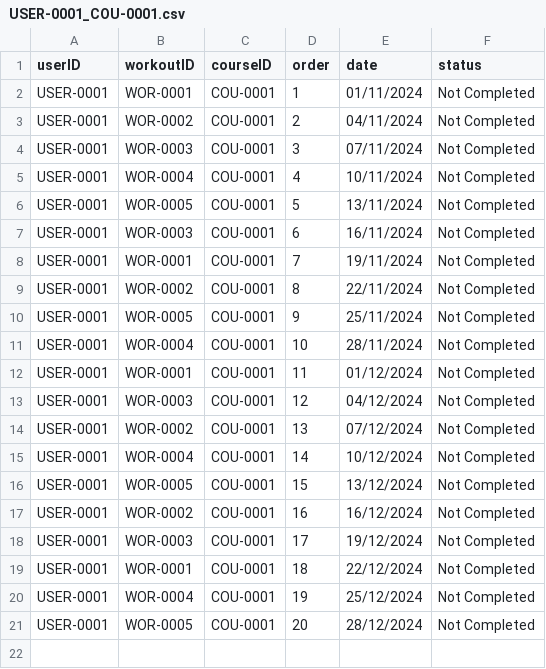
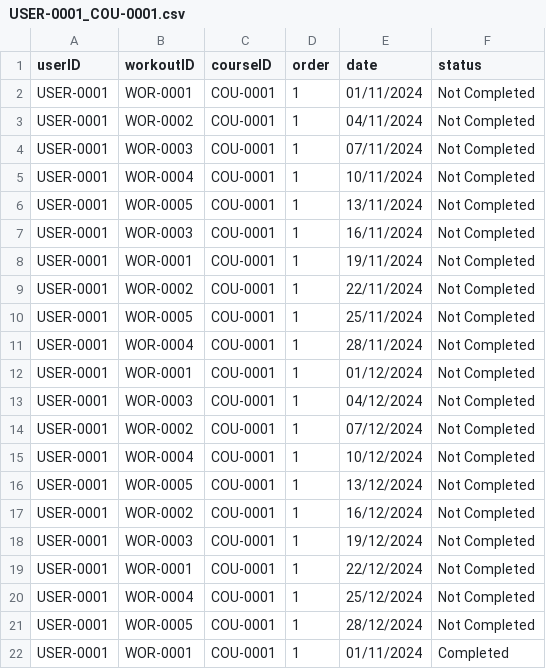
Before and after one commit to FPTU-SE18D02-Group4-Lab211-Assignment/FitnessManagementSystem, a CSV file: src/data/schedule/USER-0001_COU-0001.csv, drawn as a sheet.

Commit message:
update action complete workouts

```diff
--- a/src/data/schedule/USER-0001_COU-0001.csv
+++ b/src/data/schedule/USER-0001_COU-0001.csv
@@ -2,20 +2,21 @@ userID,workoutID,courseID,order,date,status
 USER-0001,WOR-0001,COU-0001,1,01/11/2024,Not Completed
-USER-0001,WOR-0002,COU-0001,2,04/11/2024,Not Completed
-USER-0001,WOR-0003,COU-0001,3,07/11/2024,Not Completed
-USER-0001,WOR-0004,COU-0001,4,10/11/2024,Not Completed
-USER-0001,WOR-0005,COU-0001,5,13/11/2024,Not Completed
-USER-0001,WOR-0003,COU-0001,6,16/11/2024,Not Completed
-USER-0001,WOR-0001,COU-0001,7,19/11/2024,Not Completed
-USER-0001,WOR-0002,COU-0001,8,22/11/2024,Not Completed
-USER-0001,WOR-0005,COU-0001,9,25/11/2024,Not Completed
-USER-0001,WOR-0004,COU-0001,10,28/11/2024,Not Completed
-USER-0001,WOR-0001,COU-0001,11,01/12/2024,Not Completed
-USER-0001,WOR-0003,COU-0001,12,04/12/2024,Not Completed
-USER-0001,WOR-0002,COU-0001,13,07/12/2024,Not Completed
-USER-0001,WOR-0004,COU-0001,14,10/12/2024,Not Completed
-USER-0001,WOR-0005,COU-0001,15,13/12/2024,Not Completed
-USER-0001,WOR-0002,COU-0001,16,16/12/2024,Not Completed
-USER-0001,WOR-0003,COU-0001,17,19/12/2024,Not Completed
-USER-0001,WOR-0001,COU-0001,18,22/12/2024,Not Completed
-USER-0001,WOR-0004,COU-0001,19,25/12/2024,Not Completed
-USER-0001,WOR-0005,COU-0001,20,28/12/2024,Not Completed
+USER-0001,WOR-0002,COU-0001,1,04/11/2024,Not Completed
+USER-0001,WOR-0003,COU-0001,1,07/11/2024,Not Completed
+USER-0001,WOR-0004,COU-0001,1,10/11/2024,Not Completed
+USER-0001,WOR-0005,COU-0001,1,13/11/2024,Not Completed
+USER-0001,WOR-0003,COU-0001,1,16/11/2024,Not Completed
+USER-0001,WOR-0001,COU-0001,1,19/11/2024,Not Completed
+USER-0001,WOR-0002,COU-0001,1,22/11/2024,Not Completed
+USER-0001,WOR-0005,COU-0001,1,25/11/2024,Not Completed
+USER-0001,WOR-0004,COU-0001,1,28/11/2024,Not Completed
+USER-0001,WOR-0001,COU-0001,1,01/12/2024,Not Completed
+USER-0001,WOR-0003,COU-0001,1,04/12/2024,Not Completed
+USER-0001,WOR-0002,COU-0001,1,07/12/2024,Not Completed
+USER-0001,WOR-0004,COU-0001,1,10/12/2024,Not Completed
+USER-0001,WOR-0005,COU-0001,1,13/12/2024,Not Completed
+USER-0001,WOR-0002,COU-0001,1,16/12/2024,Not Completed
+USER-0001,WOR-0003,COU-0001,1,19/12/2024,Not Completed
+USER-0001,WOR-0001,COU-0001,1,22/12/2024,Not Completed
+USER-0001,WOR-0004,COU-0001,1,25/12/2024,Not Completed
+USER-0001,WOR-0005,COU-0001,1,28/12/2024,Not Completed
+USER-0001,WOR-0001,COU-0001,1,01/11/2024,Completed
```
Also changed, not shown: 5 other files.
